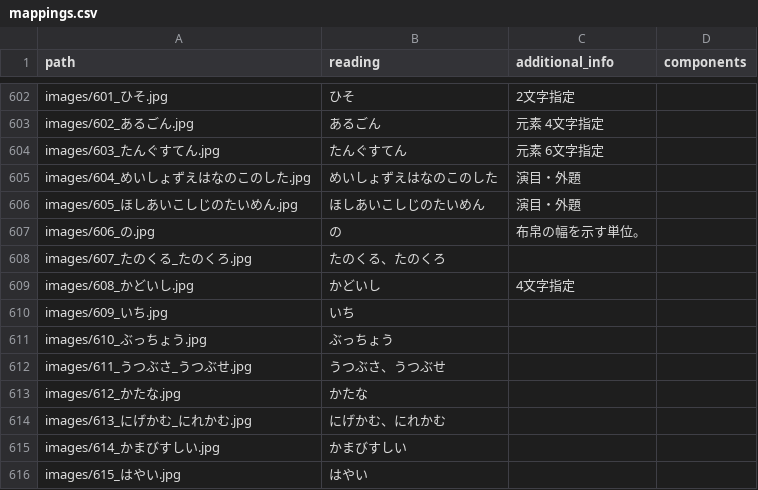
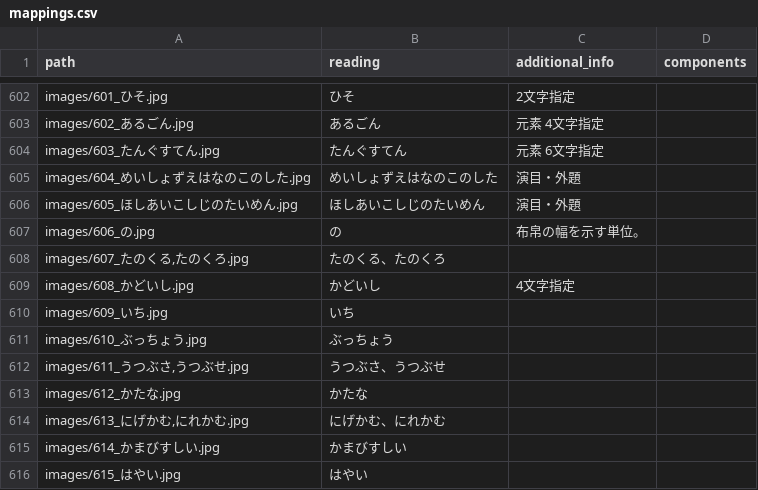
Before and after one commit to Rawahu0731/kanji-go-web, a CSV file: public/kanji/level-7/mappings.csv, drawn as a sheet; only a part is shown, gaps mark what is left out.

```diff
--- a/public/kanji/level-7/mappings.csv
+++ b/public/kanji/level-7/mappings.csv
@@ -607,3 +607,3 @@ images/605_ほしあいこしじのたいめん.jpg,ほしあいこしじのた
 images/606_の.jpg,の,布帛の幅を示す単位。,,,
-images/607_たのくる_たのくろ.jpg,"たのくる、たのくろ",,,,
+"images/607_たのくる,たのくろ.jpg","たのくる、たのくろ",,,,
 images/608_かどいし.jpg,かどいし,4文字指定,,,
@@ -611,5 +611,5 @@ images/609_いち.jpg,いち,,,,
 images/610_ぶっちょう.jpg,ぶっちょう,,,,
-images/611_うつぶさ_うつぶせ.jpg,"うつぶさ、うつぶせ",,,,
+"images/611_うつぶさ,うつぶせ.jpg","うつぶさ、うつぶせ",,,,
 images/612_かたな.jpg,かたな,,,,
-images/613_にげかむ_にれかむ.jpg,"にげかむ、にれかむ",,,,
+"images/613_にげかむ,にれかむ.jpg","にげかむ、にれかむ",,,,
 images/614_かまびすしい.jpg,かまびすしい,,,,
```
Also changed, not shown: 3 other files.
